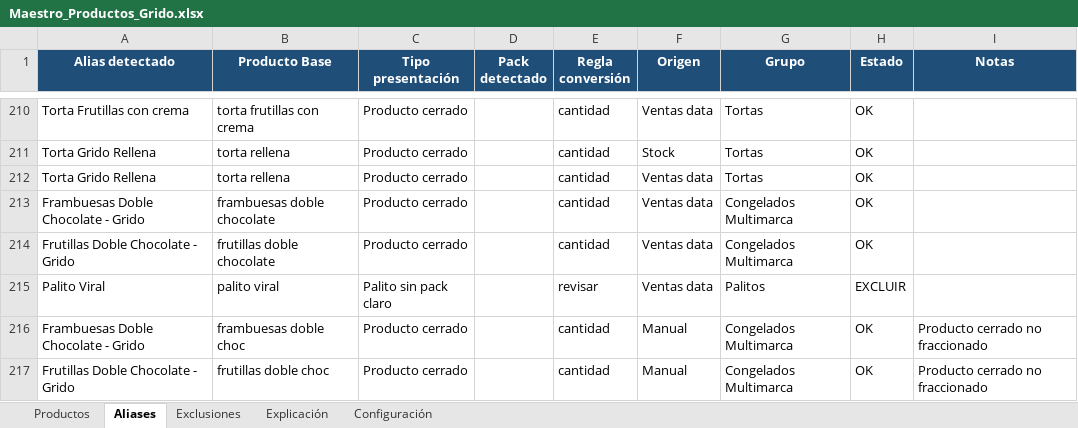
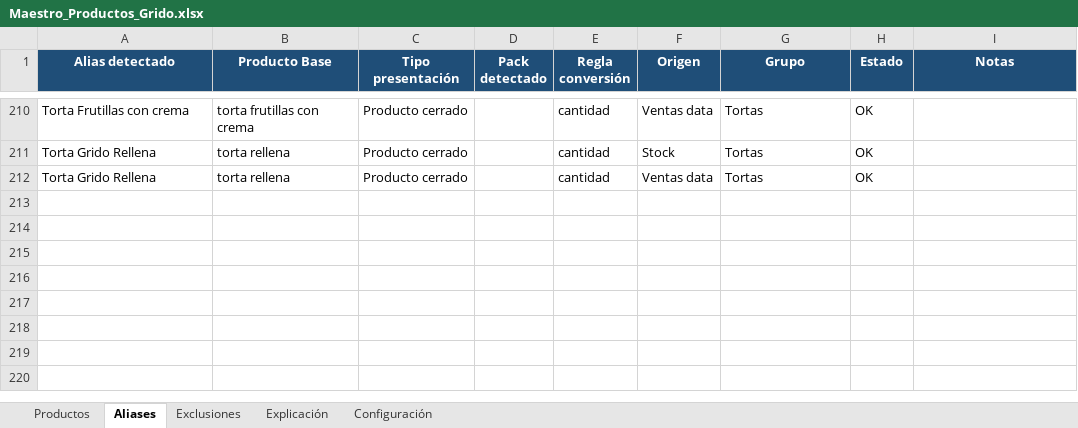
Before and after one commit to litomorin-source/grido-planner, an Excel workbook: maestro/Maestro_Productos_Grido.xlsx, sheet Aliases, drawn as a sheet; only a part is shown, gaps mark what is left out; values as stored, in another font and other column widths than the file's, no borders; conditional formats and table styles not drawn; the diff names each change by its address in the sheet, - before the commit and + after, or states it on an @@ line.

Commit message:
Add files via upload

```diff
--- a/maestro/Maestro_Productos_Grido.xlsx (sheet Aliases)
+++ b/maestro/Maestro_Productos_Grido.xlsx (sheet Aliases)
-row 213: Frambuesas Doble Chocolate - Grido | frambuesas doble chocolate | Producto cerrado |  | cantidad | Ventas data | Congelados Multimarca | OK
-row 214: Frutillas Doble Chocolate - Grido | frutillas doble chocolate | Producto cerrado |  | cantidad | Ventas data | Congelados Multimarca | OK
-row 215: Palito Viral | palito viral | Palito sin pack claro |  | revisar | Ventas data | Palitos | EXCLUIR
-row 216: Frambuesas Doble Chocolate - Grido | frambuesas doble choc | Producto cerrado |  | cantidad | Manual | Congelados Multimarca | OK | Producto cerrado no fraccionado
-row 217: Frutillas Doble Chocolate - Grido | frutillas doble choc | Producto cerrado |  | cantidad | Manual | Congelados Multimarca | OK | Producto cerrado no fraccionado
```
